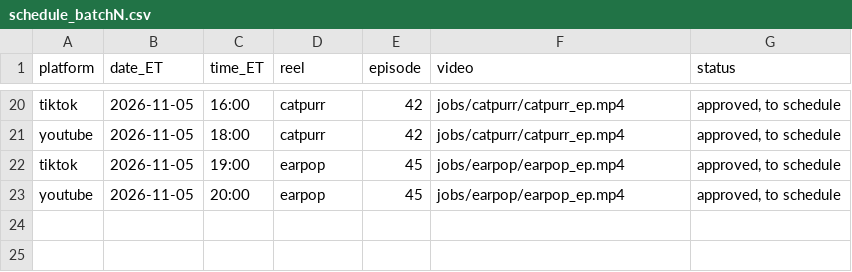
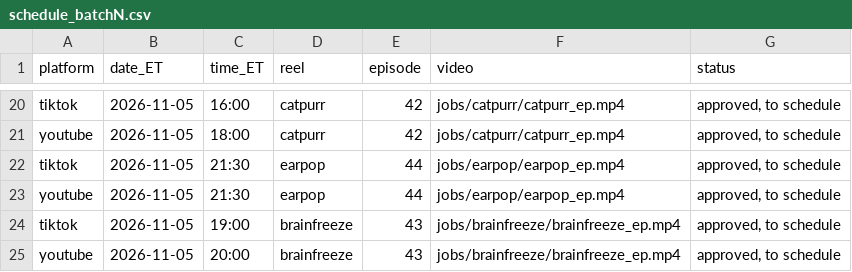
Before and after one commit to jiewei190-arch/reel-render, a CSV file: handoff/schedule_batchN.csv, drawn as a sheet; only a part is shown, gaps mark what is left out.

```diff
--- a/handoff/schedule_batchN.csv
+++ b/handoff/schedule_batchN.csv
@@ -21,3 +21,5 @@ tiktok,2026-11-05,16:00,catpurr,42,jobs/catpurr/catpurr_ep.mp4,"approved, to sch
 youtube,2026-11-05,18:00,catpurr,42,jobs/catpurr/catpurr_ep.mp4,"approved, to schedule"
-tiktok,2026-11-05,19:00,earpop,45,jobs/earpop/earpop_ep.mp4,"approved, to schedule"
-youtube,2026-11-05,20:00,earpop,45,jobs/earpop/earpop_ep.mp4,"approved, to schedule"
+tiktok,2026-11-05,21:30,earpop,44,jobs/earpop/earpop_ep.mp4,"approved, to schedule"
+youtube,2026-11-05,21:30,earpop,44,jobs/earpop/earpop_ep.mp4,"approved, to schedule"
+tiktok,2026-11-05,19:00,brainfreeze,43,jobs/brainfreeze/brainfreeze_ep.mp4,"approved, to schedule"
+youtube,2026-11-05,20:00,brainfreeze,43,jobs/brainfreeze/brainfreeze_ep.mp4,"approved, to schedule"
```
Also changed, not shown: handoff/episodes.csv, 21 other files.
